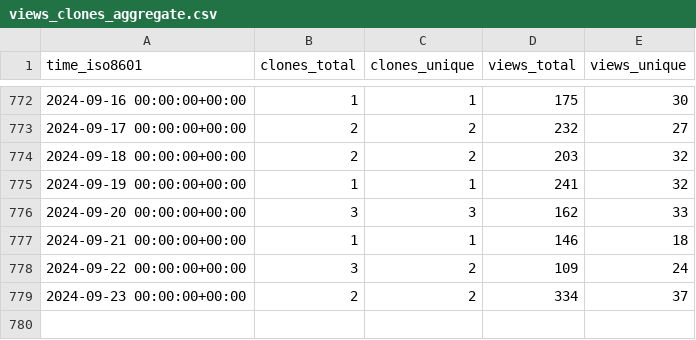
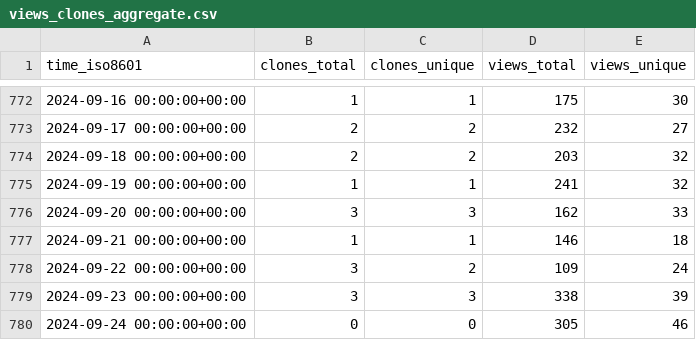
Before and after one commit to miroapp/app-examples, a CSV file: miroapp/app-examples/ghrs-data/views_clones_aggregate.csv, drawn as a sheet; only a part is shown, gaps mark what is left out.

```diff
--- a/miroapp/app-examples/ghrs-data/views_clones_aggregate.csv
+++ b/miroapp/app-examples/ghrs-data/views_clones_aggregate.csv
@@ -778,2 +778,3 @@ time_iso8601,clones_total,clones_unique,views_total,views_unique
 2024-09-22 00:00:00+00:00,3,2,109,24
-2024-09-23 00:00:00+00:00,2,2,334,37
+2024-09-23 00:00:00+00:00,3,3,338,39
+2024-09-24 00:00:00+00:00,0,0,305,46
```
Also changed, not shown: 1 other file.
